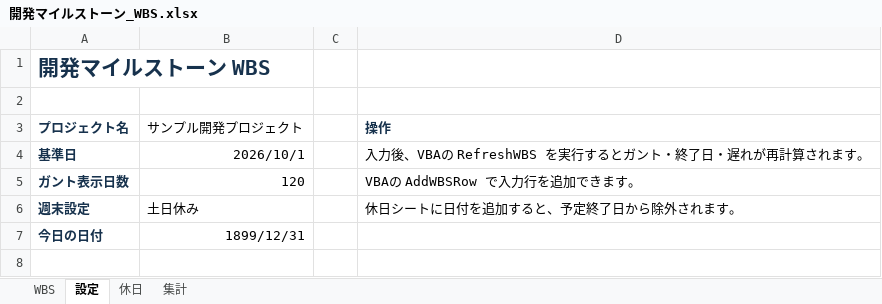
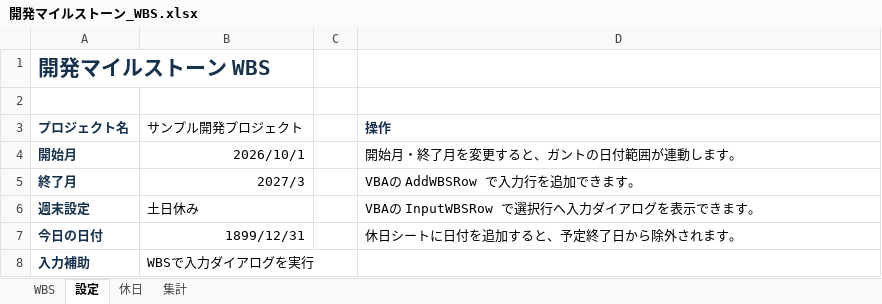
Before and after one commit to shusuke-lifebook/pm-org-dev-handbook, an Excel workbook: WBS/開発マイルストーン_WBS.xlsx, sheet 設定, drawn as a sheet; values as stored, in another font and other column widths than the file's, no borders; removed rows and columns are numbered as before the commit, all else as after; the diff names each change by its address in the sheet, - before the commit and + after, or states it on an @@ line.

```diff
--- a/WBS/開発マイルストーン_WBS.xlsx (sheet 設定)
+++ b/WBS/開発マイルストーン_WBS.xlsx (sheet 設定)
-row 4: 基準日 | 2026/10/1 |  | 入力後、VBAの RefreshWBS を実行するとガント・終了日・遅れが再計算されます。
-row 5: ガント表示日数 | 120 |  | VBAの AddWBSRow で入力行を追加できます。
+row 4: 開始月 | 2026/10/1 |  | 開始月・終了月を変更すると、ガントの日付範囲が連動します。
+row 5: 終了月 | 2027/3 |  | VBAの AddWBSRow で入力行を追加できます。
-D6 (操作): 休日シートに日付を追加すると、予定終了日から除外されます。
+D6 (操作): VBAの InputWBSRow で選択行へ入力ダイアログを表示できます。
-D7 (操作): (empty)
+D7 (操作): 休日シートに日付を追加すると、予定終了日から除外されます。
+row 8: 入力補助 | WBSで入力ダイアログを実行
```
Also changed, not shown: sheet WBS, 3 other files.
